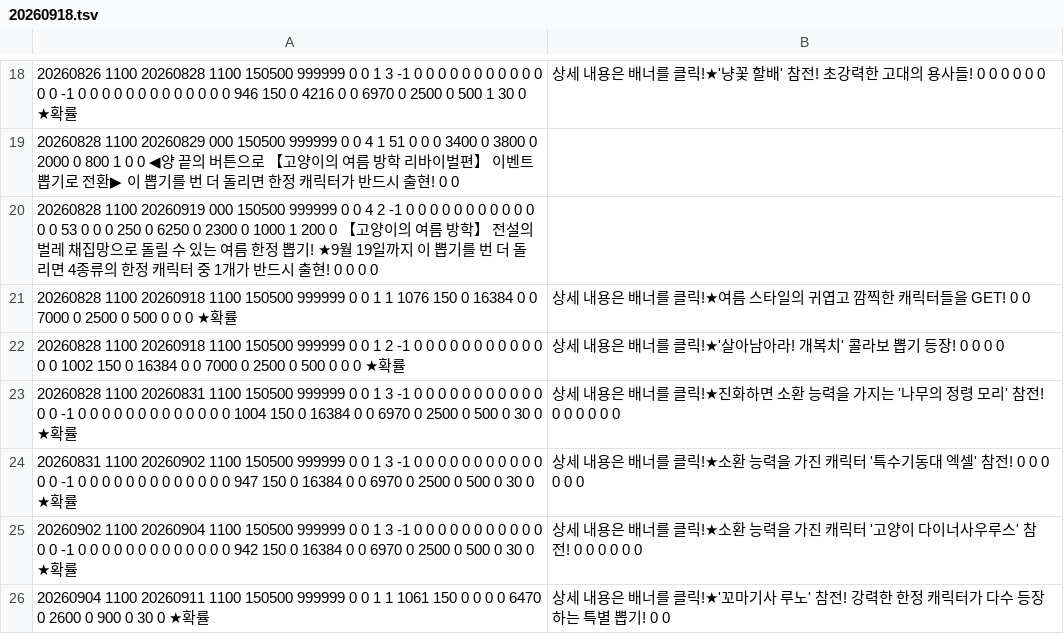
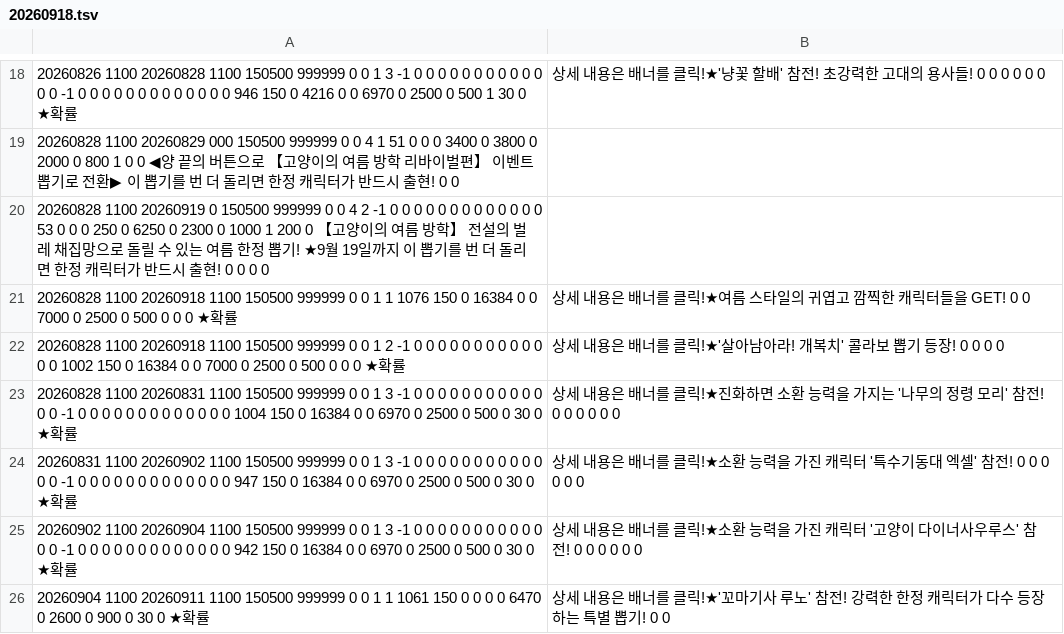
Before and after one commit to twkim96/catsroll, a TSV file: data/kr/events/20260918.tsv, drawn as a sheet; only a part is shown, gaps mark what is left out.

```diff
--- a/data/kr/events/20260918.tsv
+++ b/data/kr/events/20260918.tsv
@@ -19,3 +19,3 @@
 20260828	1100	20260829	000	150500	999999	0	0	4	1	51	0	0	0	3400	0	3800	0	2000	0	800	1	0	0	◀양 끝의 버튼으로 【고양이의 여름 방학 리바이벌편】 이벤트 뽑기로 전환▶	이 뽑기를 	번 더 돌리면 한정 캐릭터가 반드시 출현!	0	0
-20260828	1100	20260919	000	150500	999999	0	0	4	2	-1	0	0	0	0	0	0	0	0	0	0	0	0	0				53	0	0	0	250	0	6250	0	2300	0	1000	1	200	0	【고양이의 여름 방학】 전설의 벌레 채집망으로 돌릴 수 있는 여름 한정 뽑기! ★9월 19일까지	이 뽑기를 	번 더 돌리면 4종류의 한정 캐릭터 중 1개가 반드시 출현!	0	0	0	0
+20260828	1100	20260919	0	150500	999999	0	0	4	2	-1	0	0	0	0	0	0	0	0	0	0	0	0	0				53	0	0	0	250	0	6250	0	2300	0	1000	1	200	0	【고양이의 여름 방학】 전설의 벌레 채집망으로 돌릴 수 있는 여름 한정 뽑기! ★9월 19일까지	이 뽑기를 	번 더 돌리면 한정 캐릭터가 반드시 출현!	0	0	0	0
 20260828	1100	20260918	1100	150500	999999	0	0	1	1	1076	150	0	16384	0	0	7000	0	2500	0	500	0	0	0	★확률, 상세 내용은 배너를 클릭!★여름 스타일의 귀엽고 깜찍한 캐릭터들을 GET!	0	0
```
